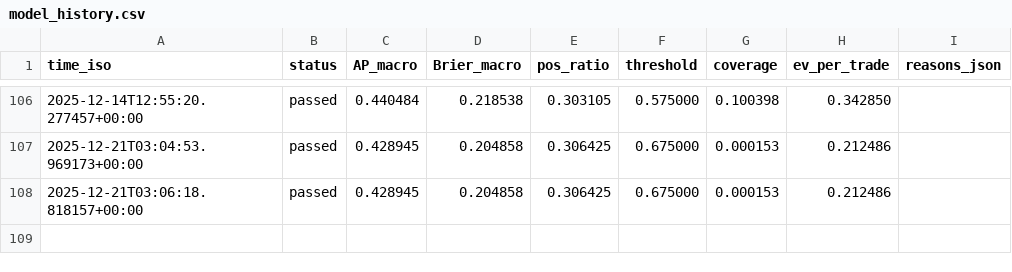
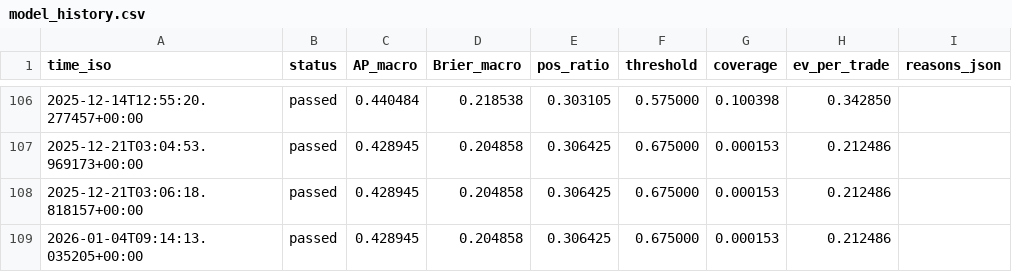
Before and after one commit to yuta0930/FX-Learning-Tools, a CSV file: reports/model_history.csv, drawn as a sheet; only a part is shown, gaps mark what is left out; the diff names each change by its address in the sheet, - before the commit and + after, or states it on an @@ line.

```diff
--- a/reports/model_history.csv
+++ b/reports/model_history.csv
+row 109: 2026-01-04T09:14:13.035205+00:00 | passed | 0.428945 | 0.204858 | 0.306425 | 0.675000 | 0.000153 | 0.212486
```
Also changed, not shown: 12 other files.
